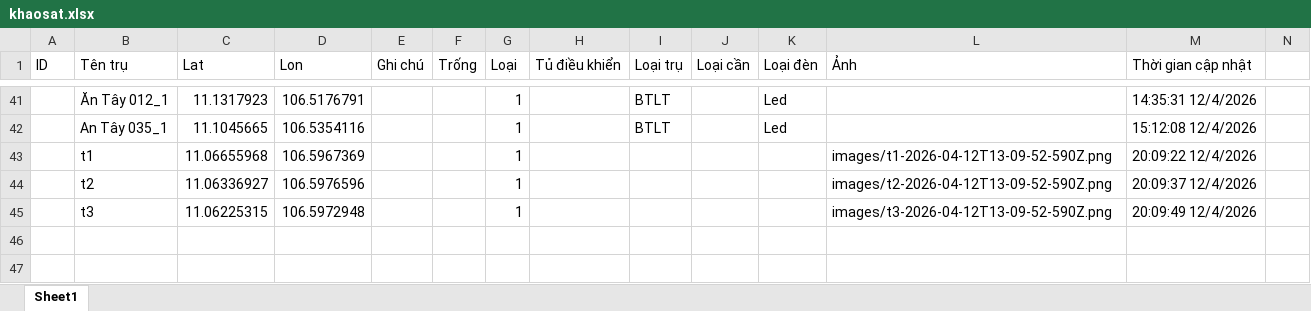
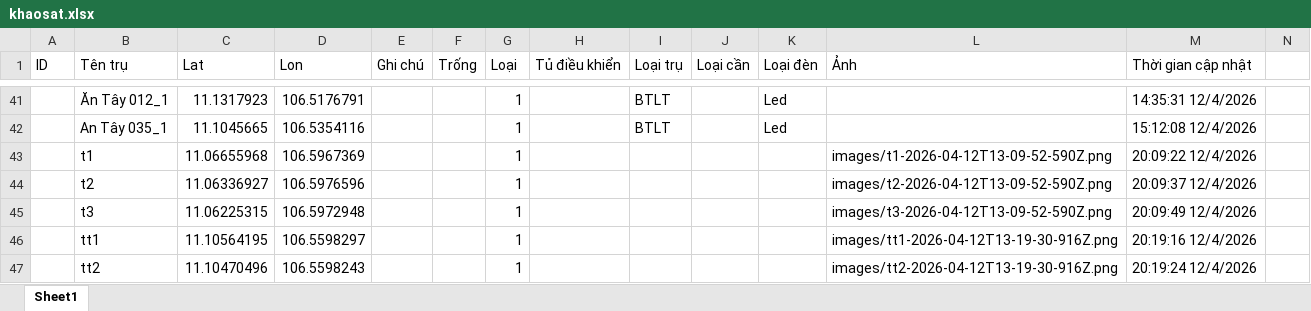
Before and after one commit to neo-era/cskvtt, an Excel workbook: data/khaosat.xlsx, sheet Sheet1, drawn as a sheet; only a part is shown, gaps mark what is left out; values as stored, in another font and other column widths than the file's, no borders; rows hold the shown columns only; the diff names each change by its address in the sheet, - before the commit and + after, or states it on an @@ line.

Commit message:
Cập nhật file excel từ bản đồ

```diff
--- a/data/khaosat.xlsx (sheet Sheet1)
+++ b/data/khaosat.xlsx (sheet Sheet1)
+row 46:  | tt1 | 11.10564195 | 106.5598297 |  |  | 1 |  |  |  |  | images/tt1-2026-04-12T13-19-30-916Z.png | 20:19:16 12/4/2026
+row 47:  | tt2 | 11.10470496 | 106.5598243 |  |  | 1 |  |  |  |  | images/tt2-2026-04-12T13-19-30-916Z.png | 20:19:24 12/4/2026
```
